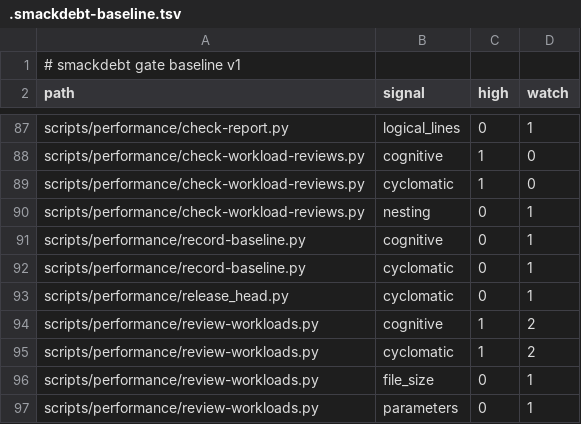
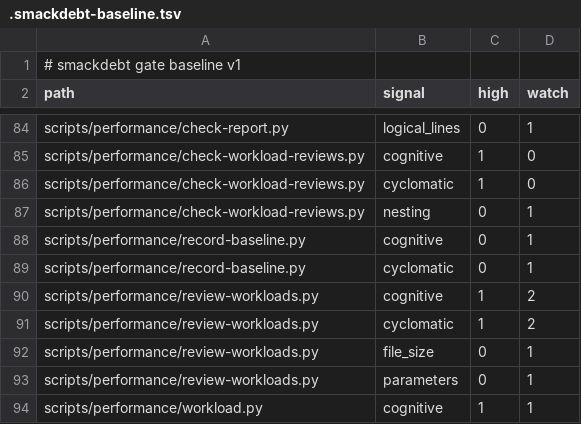
Before and after one commit to bosun-ai/smackdebt, a TSV file: .smackdebt-baseline.tsv, drawn as a sheet; only a part is shown, gaps mark what is left out; the shorter side is filled out with more unchanged rows; the diff covers the shown part only; the diff names each change by its address in the sheet, - before the commit and + after, or states it on an @@ line.

```diff
--- a/.smackdebt-baseline.tsv
+++ b/.smackdebt-baseline.tsv
-row 93: scripts/performance/release_head.py | cyclomatic | 0 | 1
```
Also changed, not shown: 4 removed rows and 4 edited cells elsewhere in this file.
